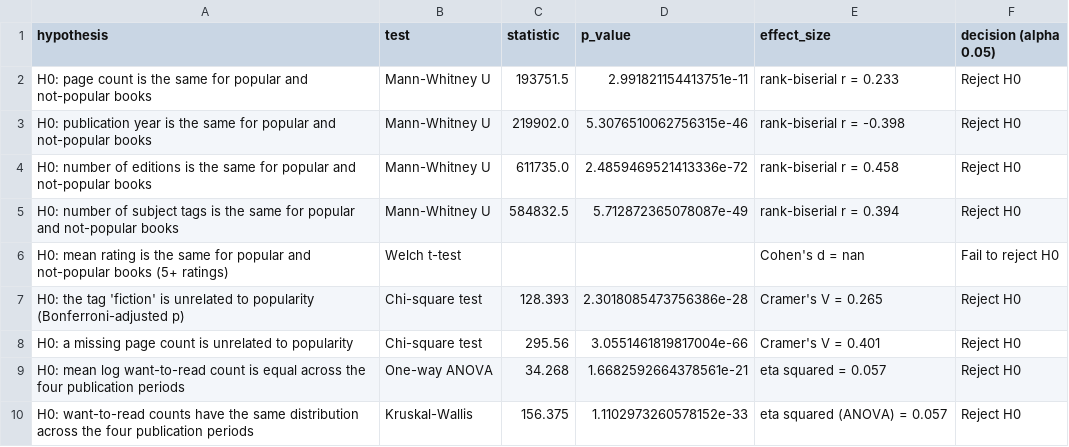
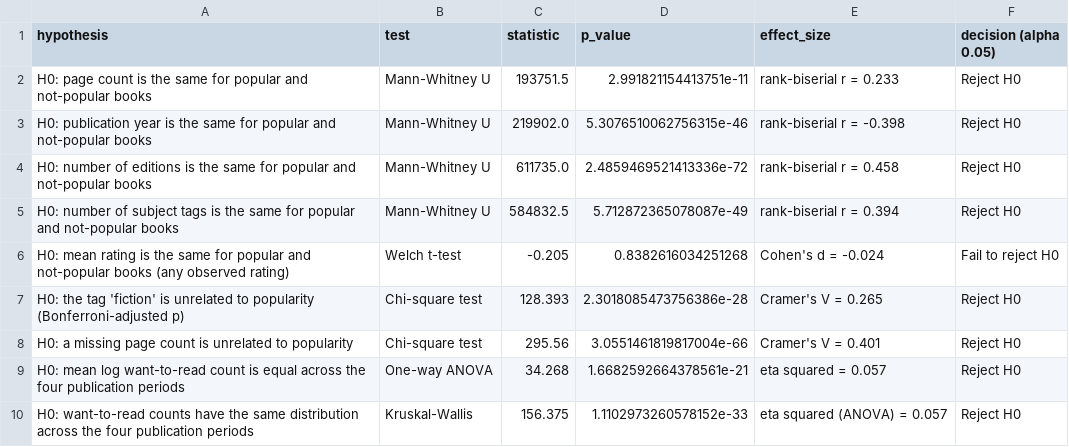
Before and after one commit to S83-ai/dark-romance-analysis, a CSV file: reports/statistical_tests.csv, drawn as a sheet; removed rows and columns are numbered as before the commit, all else as after; the diff names each change by its address in the sheet, - before the commit and + after, or states it on an @@ line.

Commit message:
Fix rating test in notebook 02 and add rating group-size check

```diff
--- a/reports/statistical_tests.csv
+++ b/reports/statistical_tests.csv
-row 6: H0: mean rating is the same for popular and not-popular books (5+ ratings) | Welch t-test |  |  | Cohen's d = nan | Fail to reject H0
+row 6: H0: mean rating is the same for popular and not-popular books (any observed rating) | Welch t-test | -0.205 | 0.8382616034251268 | Cohen's d = -0.024 | Fail to reject H0
```
Also changed, not shown: 2 other files.
